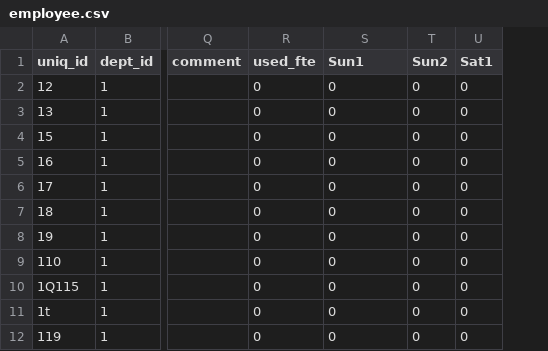
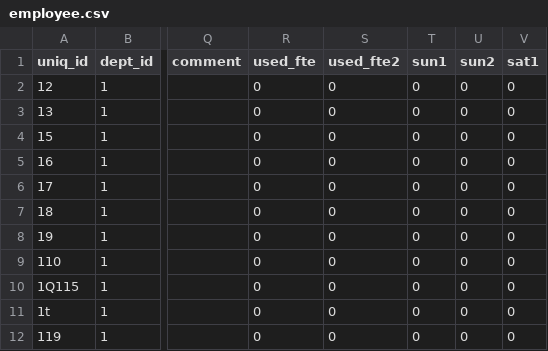
Before and after one commit to bensonmat8/EmpTime, a CSV file: Dummy Data/employee.csv, drawn as a sheet; only a part is shown, gaps mark what is left out; the diff names each change by its address in the sheet, - before the commit and + after, or states it on an @@ line.

```diff
--- a/Dummy Data/employee.csv
+++ b/Dummy Data/employee.csv
+column V (sat1), rows 2-12: all 0
-S1: Sun1
+S1: used_fte2
-T1: Sun2
+T1: sun1
-U1: Sat1
+U1: sun2
```
Also changed, not shown: 2 other files.
